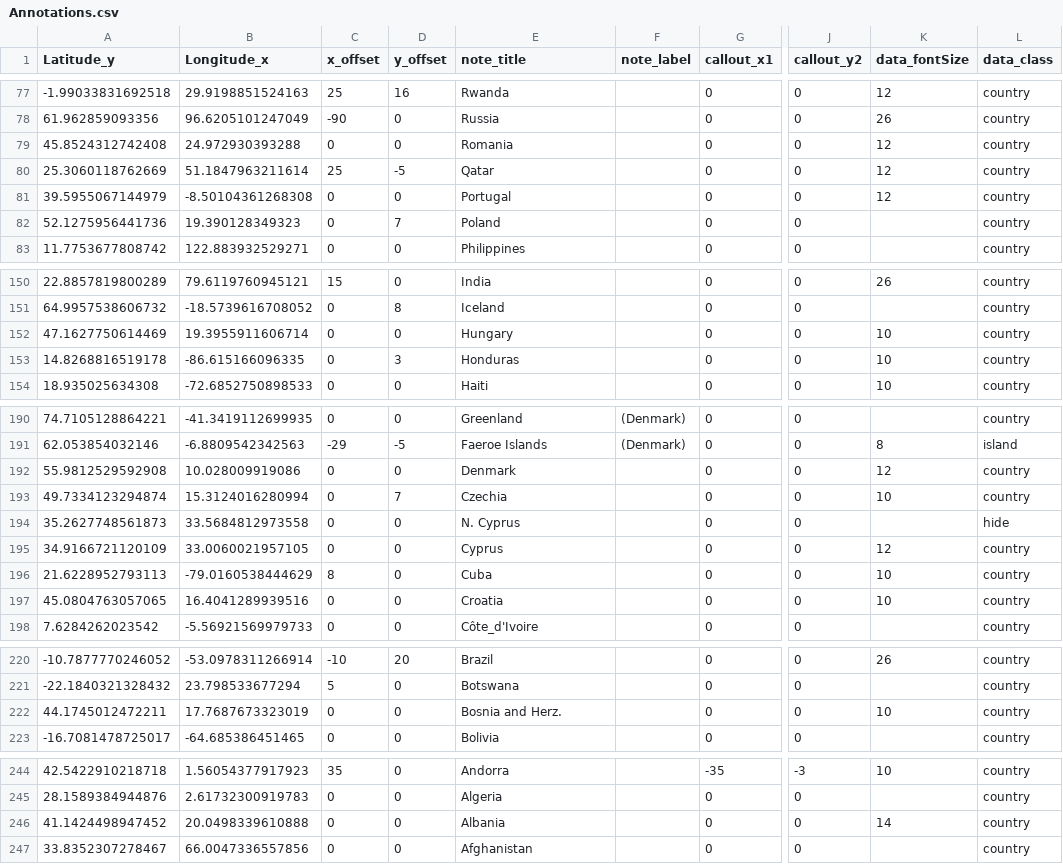
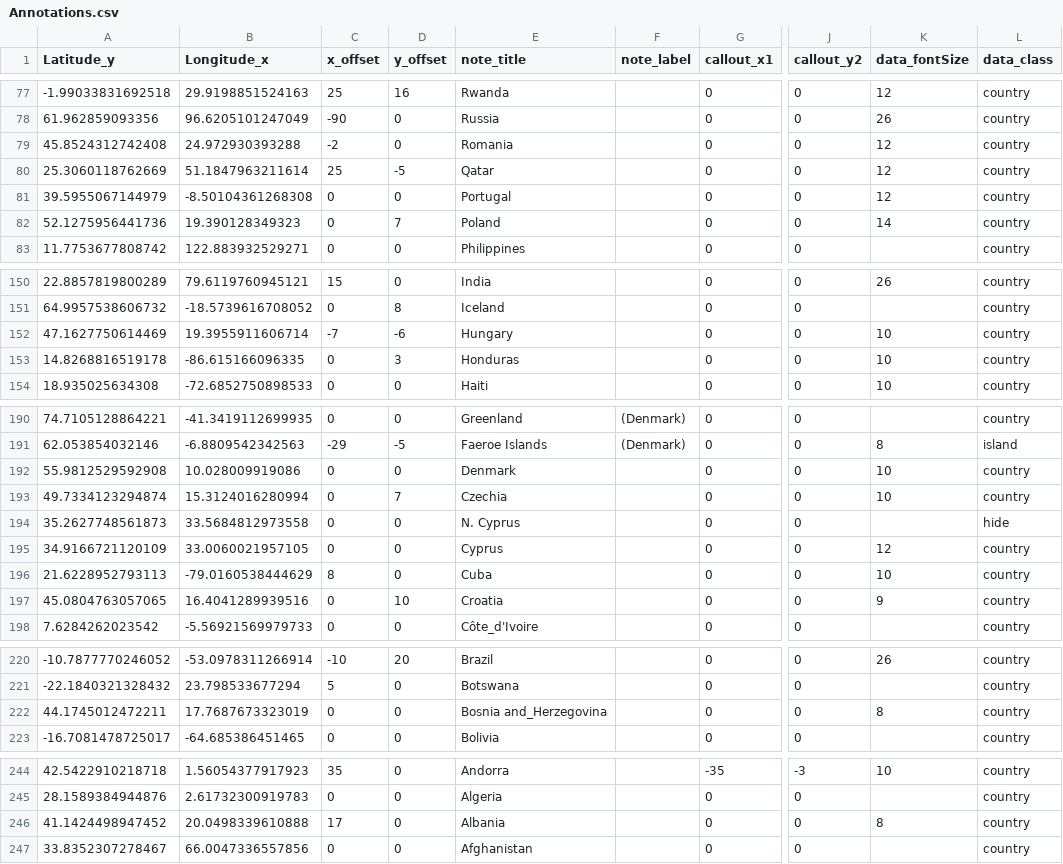
Before and after one commit to abitwitch/ImagoWorldMap, a CSV file: Annotations.csv, drawn as a sheet; only a part is shown, gaps mark what is left out; the diff covers the shown part only; the diff names each change by its address in the sheet, - before the commit and + after, or states it on an @@ line.

```diff
--- a/Annotations.csv
+++ b/Annotations.csv
-C79 (x_offset): 0
+C79 (x_offset): -2
-K82 (data_fontSize): (empty)
+K82 (data_fontSize): 14
-C152 (x_offset): 0
+C152 (x_offset): -7
-D152 (y_offset): 0
+D152 (y_offset): -6
-K192 (data_fontSize): 12
+K192 (data_fontSize): 10
-D197 (y_offset): 0
+D197 (y_offset): 10
-K197 (data_fontSize): 10
+K197 (data_fontSize): 9
-E222 (note_title): Bosnia and Herz.
+E222 (note_title): Bosnia and_Herzegovina
-K222 (data_fontSize): 10
+K222 (data_fontSize): 8
-C246 (x_offset): 0
+C246 (x_offset): 17
-K246 (data_fontSize): 14
+K246 (data_fontSize): 8
```
Also changed, not shown: 25 edited cells elsewhere in this file.
